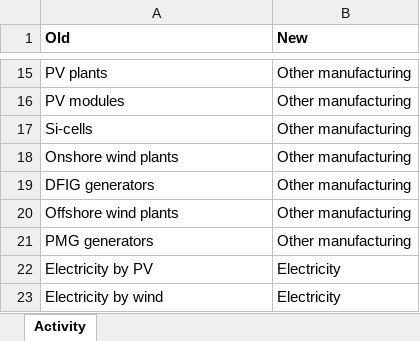
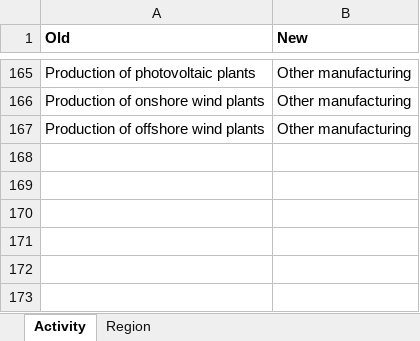
Before and after one commit to fcalabroni/GreenTechs, an Excel workbook: Aggregations/Aggregation_plots.xlsx, sheet Activity, drawn as a sheet; only a part is shown, gaps mark what is left out; values as stored, in another font and other column widths than the file's, no borders; removed rows and columns are numbered as before the commit, all else as after; the diff covers the shown part only; the diff names each change by its address in the sheet, - before the commit and + after, or states it on an @@ line.

Commit message:
new footprint plots done

```diff
--- a/Aggregations/Aggregation_plots.xlsx (sheet Activity)
+++ b/Aggregations/Aggregation_plots.xlsx (sheet Activity)
+sheet tab: Region
-A165 (Old): PV plants
+A165 (Old): Production of photovoltaic plants
-row 16: PV modules | Other manufacturing
-row 17: Si-cells | Other manufacturing
-A166 (Old): Onshore wind plants
+A166 (Old): Production of onshore wind plants
-row 19: DFIG generators | Other manufacturing
-A167 (Old): Offshore wind plants
+A167 (Old): Production of offshore wind plants
-row 21: PMG generators | Other manufacturing
-row 22: Electricity by PV | Electricity
-row 23: Electricity by wind | Electricity
```
Also changed, not shown: 154 added rows, 4 removed rows and 9 edited cells elsewhere in this sheet, 30 other files.
